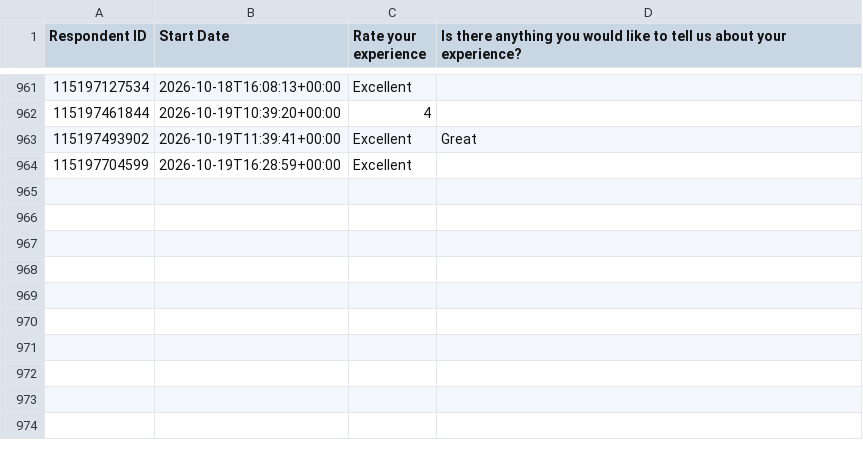
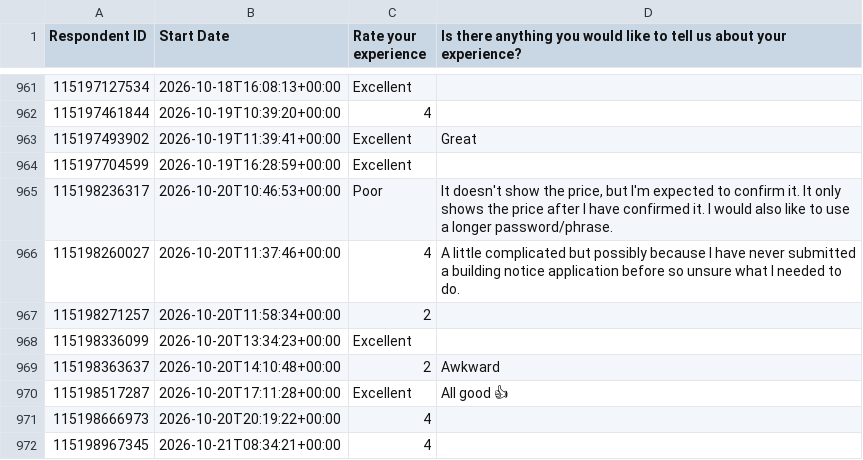
Before and after one commit to NidaAzizMirza/BCFeedback_dashboard, a CSV file: data/survey_cache.csv, drawn as a sheet; only a part is shown, gaps mark what is left out; the diff names each change by its address in the sheet, - before the commit and + after, or states it on an @@ line.

```diff
--- a/data/survey_cache.csv
+++ b/data/survey_cache.csv
+row 965: 115198236317 | 2026-10-20T10:46:53+00:00 | Poor | It doesn't show the price, but I'm expected to confirm it. It only shows the price after I have confirmed it. I would also like to use a longer password/phrase.
+row 966: 115198260027 | 2026-10-20T11:37:46+00:00 | 4 | A little complicated but possibly because I have never submitted a building notice application before so unsure what I needed to do.
+row 967: 115198271257 | 2026-10-20T11:58:34+00:00 | 2
+row 968: 115198336099 | 2026-10-20T13:34:23+00:00 | Excellent
+row 969: 115198363637 | 2026-10-20T14:10:48+00:00 | 2 | Awkward
+row 970: 115198517287 | 2026-10-20T17:11:28+00:00 | Excellent | All good 👍
+row 971: 115198666973 | 2026-10-20T20:19:22+00:00 | 4
+row 972: 115198967345 | 2026-10-21T08:34:21+00:00 | 4
```
Also changed, not shown: 1 other file.
